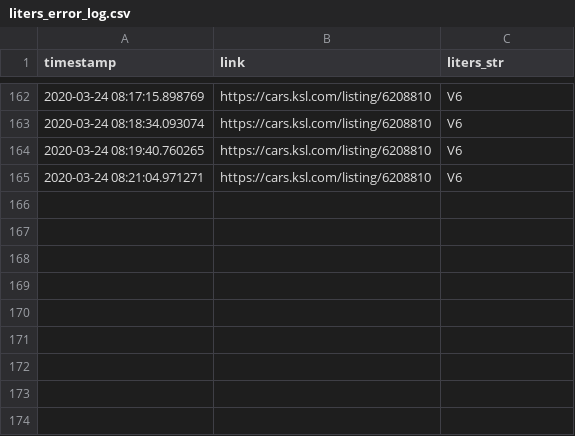
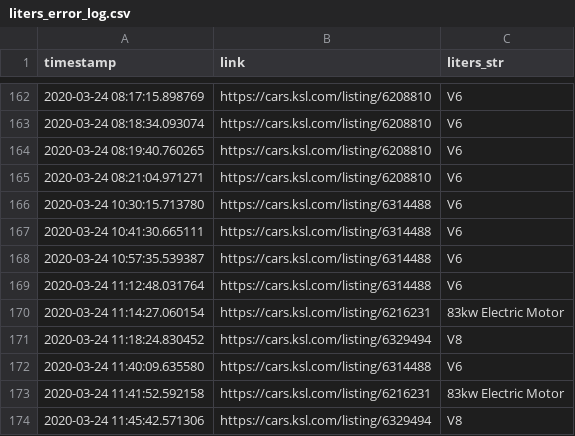
Before and after one commit to taylorch626/automodeals, a CSV file: errors/liters_error_log.csv, drawn as a sheet; only a part is shown, gaps mark what is left out.

Commit message:
More liter string parsing errors

```diff
--- a/errors/liters_error_log.csv
+++ b/errors/liters_error_log.csv
@@ -165 +165,10 @@ timestamp,link,liters_str
 2020-03-24 08:21:04.971271,https://cars.ksl.com/listing/6208810,V6
+2020-03-24 10:30:15.713780,https://cars.ksl.com/listing/6314488,V6
+2020-03-24 10:41:30.665111,https://cars.ksl.com/listing/6314488,V6
+2020-03-24 10:57:35.539387,https://cars.ksl.com/listing/6314488,V6
+2020-03-24 11:12:48.031764,https://cars.ksl.com/listing/6314488,V6
+2020-03-24 11:14:27.060154,https://cars.ksl.com/listing/6216231,83kw Electric Motor
+2020-03-24 11:18:24.830452,https://cars.ksl.com/listing/6329494,V8
+2020-03-24 11:40:09.635580,https://cars.ksl.com/listing/6314488,V6
+2020-03-24 11:41:52.592158,https://cars.ksl.com/listing/6216231,83kw Electric Motor
+2020-03-24 11:45:42.571306,https://cars.ksl.com/listing/6329494,V8
```
